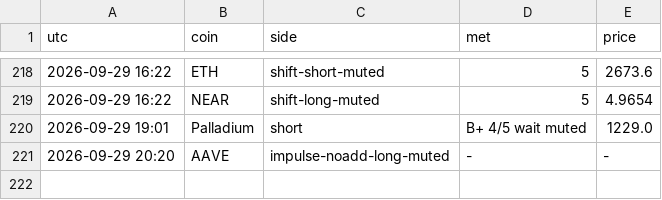
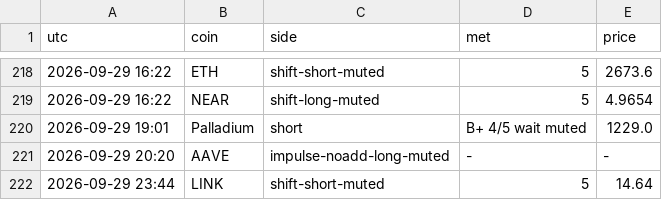
Before and after one commit to pleeb756/Setup-grader-alerts-, a CSV file: alerts_log.csv, drawn as a sheet; only a part is shown, gaps mark what is left out.

Commit message:
Update alert state

```diff
--- a/alerts_log.csv
+++ b/alerts_log.csv
@@ -221 +221,2 @@ utc,coin,side,met,price
 2026-09-29 20:20,AAVE,impulse-noadd-long-muted,-,-
+2026-09-29 23:44,LINK,shift-short-muted,5,14.64
```
Also changed, not shown: 4 other files.
